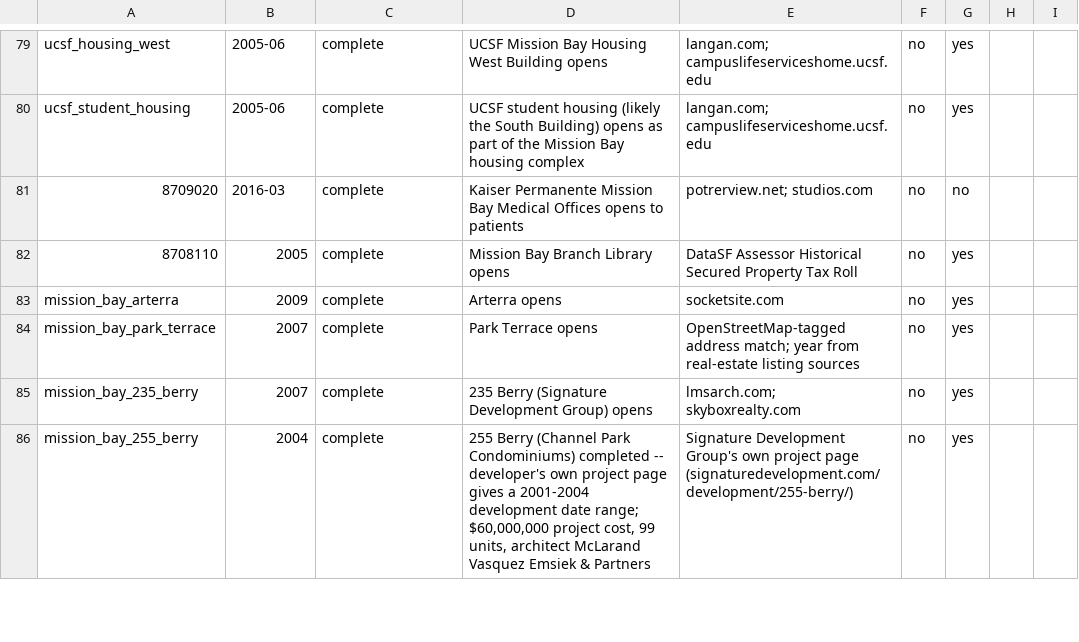
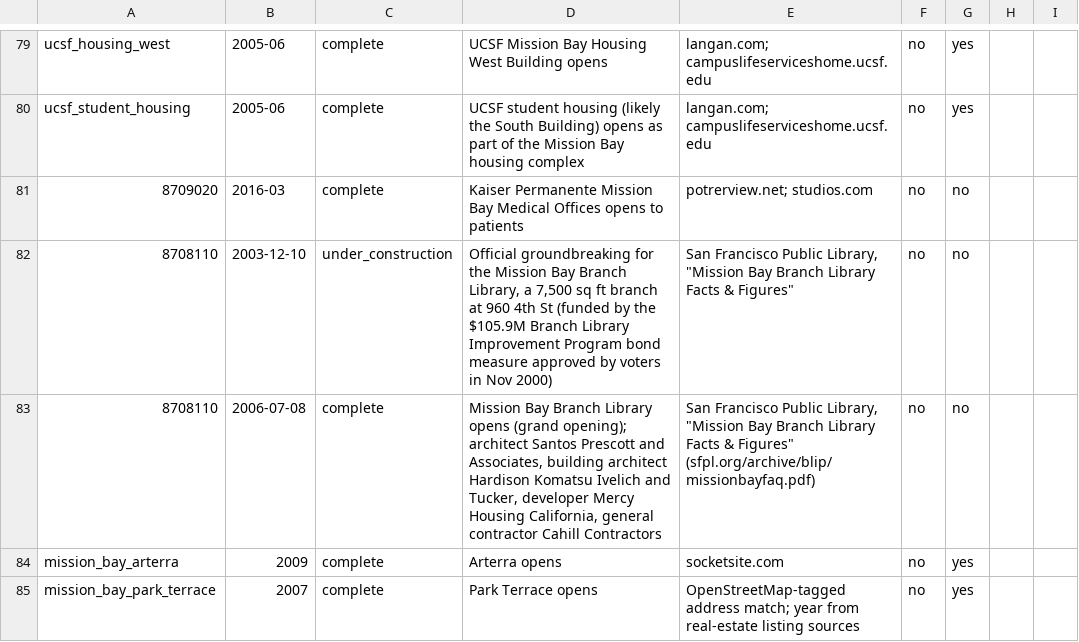
Before and after one commit to pierandpoint/record, a CSV file: data/milestones.csv, drawn as a sheet; only a part is shown, gaps mark what is left out; the shorter side is filled out with more unchanged rows.

```diff
--- a/data/milestones.csv
+++ b/data/milestones.csv
@@ -81,3 +81,4 @@ ucsf_student_housing,2005-06,complete,UCSF student housing (likely the South Bui
 8709020,2016-03,complete,Kaiser Permanente Mission Bay Medical Offices opens to patients,potrerview.net; studios.com,no,no,,
-8708110,2005,complete,Mission Bay Branch Library opens,DataSF Assessor Historical Secured Property Tax Roll,no,yes,,
+8708110,2003-12-10,under_construction,"Official groundbreaking for the Mission Bay Branch Library, a 7,500 sq ft branch at 960 4th St (funded by the $105.9M Branch Library Improvement Program bond measure approved by voters in Nov 2000)","San Francisco Public Library, ""Mission Bay Branch Library Facts & Figures""",no,no,,
+8708110,2006-07-08,complete,"Mission Bay Branch Library opens (grand opening); architect Santos Prescott and Associates, building architect Hardison Komatsu Ivelich and Tucker, developer Mercy Housing California, general contractor Cahill Contractors","San Francisco Public Library, ""Mission Bay Branch Library Facts & Figures"" (sfpl.org/archive/blip/missionbayfaq.pdf)",no,no,,
 mission_bay_arterra,2009,complete,Arterra opens,socketsite.com,no,yes,,
```
Also changed, not shown: data/changelog.csv, 22 other files.
